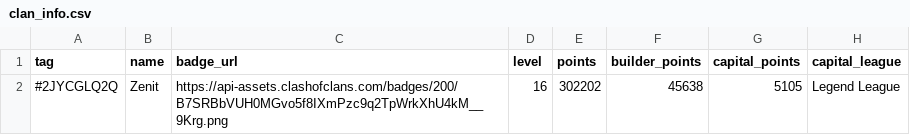
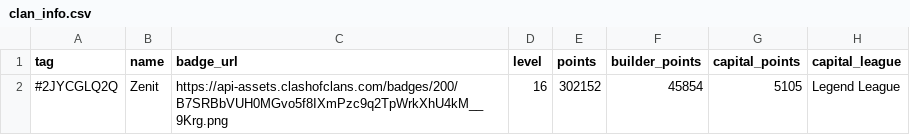
Before and after one commit to Joni1302/coc-stats-project, a CSV file: data/clan_info.csv, drawn as a sheet; only a part is shown; the diff names each change by its address in the sheet, - before the commit and + after, or states it on an @@ line.

```diff
--- a/data/clan_info.csv
+++ b/data/clan_info.csv
-E2 (points): 302202
+E2 (points): 302152
-F2 (builder_points): 45638
+F2 (builder_points): 45854
```
Also changed, not shown: data/clan_members.csv, data/current_war.csv, 2 other files.
